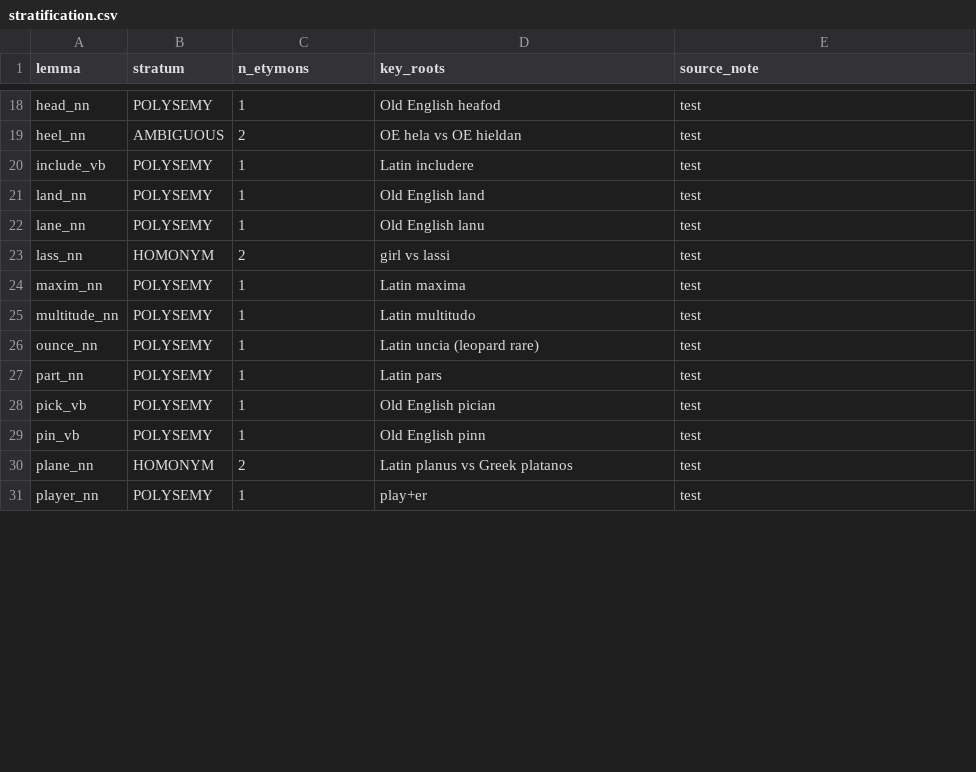
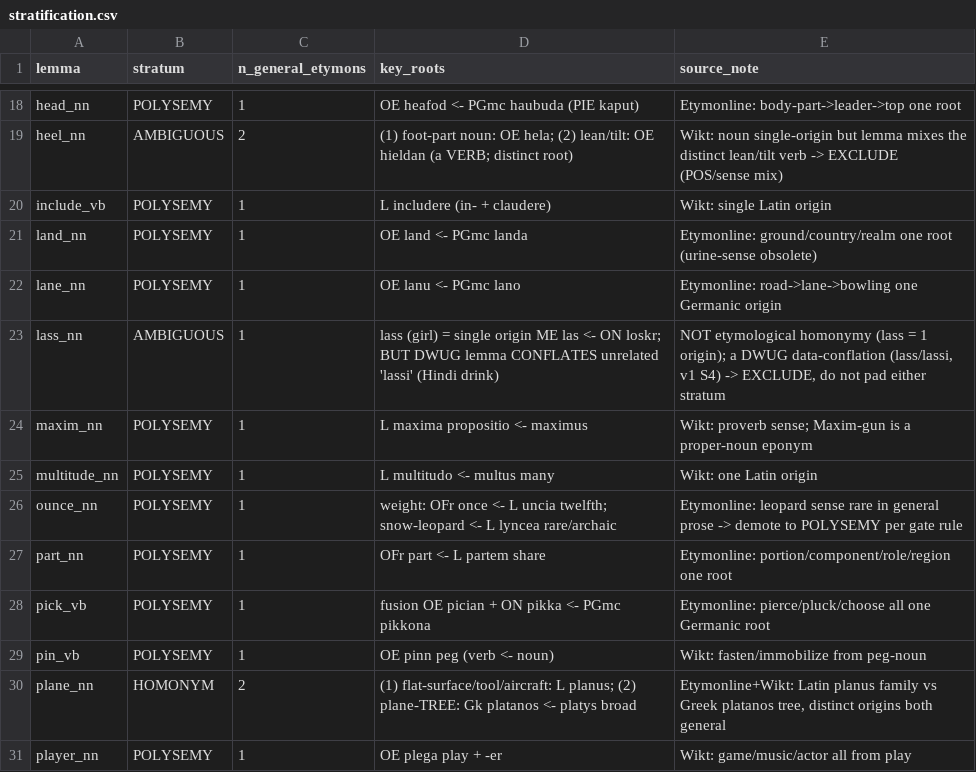
Before and after one commit to tkgally/ai-semantics, a CSV file: experiments/runs/2026-05-30-lexical-polysemy-homonymy-v2/stratification.csv, drawn as a sheet; only a part is shown, gaps mark what is left out; the diff covers the shown part only; the diff names each change by its address in the sheet, - before the commit and + after, or states it on an @@ line.

```diff
--- a/experiments/runs/2026-05-30-lexical-polysemy-homonymy-v2/stratification.csv
+++ b/experiments/runs/2026-05-30-lexical-polysemy-homonymy-v2/stratification.csv
-C1: n_etymons
+C1: n_general_etymons
-D18 (key_roots): Old English heafod
+D18 (key_roots): OE heafod <- PGmc haubuda (PIE kaput)
-E18 (source_note): test
+E18 (source_note): Etymonline: body-part->leader->top one root
-D19 (key_roots): OE hela vs OE hieldan
+D19 (key_roots): (1) foot-part noun: OE hela; (2) lean/tilt: OE hieldan (a VERB; distinct root)
-E19 (source_note): test
+E19 (source_note): Wikt: noun single-origin but lemma mixes the distinct lean/tilt verb -> EXCLUDE (POS/sense mix)
-D20 (key_roots): Latin includere
+D20 (key_roots): L includere (in- + claudere)
-E20 (source_note): test
+E20 (source_note): Wikt: single Latin origin
-D21 (key_roots): Old English land
+D21 (key_roots): OE land <- PGmc landa
-E21 (source_note): test
+E21 (source_note): Etymonline: ground/country/realm one root (urine-sense obsolete)
-D22 (key_roots): Old English lanu
+D22 (key_roots): OE lanu <- PGmc lano
-E22 (source_note): test
+E22 (source_note): Etymonline: road->lane->bowling one Germanic origin
-B23 (stratum): HOMONYM
+B23 (stratum): AMBIGUOUS
-C23 (n_general_etymons): 2
+C23 (n_general_etymons): 1
-D23 (key_roots): girl vs lassi
+D23 (key_roots): lass (girl) = single origin ME las <- ON loskr; BUT DWUG lemma CONFLATES unrelated 'lassi' (Hindi drink)
-E23 (source_note): test
+E23 (source_note): NOT etymological homonymy (lass = 1 origin); a DWUG data-conflation (lass/lassi, v1 S4) -> EXCLUDE, do not pad either stratum
-D24 (key_roots): Latin maxima
+D24 (key_roots): L maxima propositio <- maximus
-E24 (source_note): test
+E24 (source_note): Wikt: proverb sense; Maxim-gun is a proper-noun eponym
-D25 (key_roots): Latin multitudo
+D25 (key_roots): L multitudo <- multus many
-E25 (source_note): test
+E25 (source_note): Wikt: one Latin origin
-D26 (key_roots): Latin uncia (leopard rare)
+D26 (key_roots): weight: OFr once <- L uncia twelfth; snow-leopard <- L lyncea rare/archaic
-E26 (source_note): test
+E26 (source_note): Etymonline: leopard sense rare in general prose -> demote to POLYSEMY per gate rule
-D27 (key_roots): Latin pars
+D27 (key_roots): OFr part <- L partem share
-E27 (source_note): test
+E27 (source_note): Etymonline: portion/component/role/region one root
-D28 (key_roots): Old English pician
+D28 (key_roots): fusion OE pician + ON pikka <- PGmc pikkona
-E28 (source_note): test
+E28 (source_note): Etymonline: pierce/pluck/choose all one Germanic root
-D29 (key_roots): Old English pinn
+D29 (key_roots): OE pinn peg (verb <- noun)
-E29 (source_note): test
+E29 (source_note): Wikt: fasten/immobilize from peg-noun
-D30 (key_roots): Latin planus vs Greek platanos
+D30 (key_roots): (1) flat-surface/tool/aircraft: L planus; (2) plane-TREE: Gk platanos <- platys broad
-E30 (source_note): test
+E30 (source_note): Etymonline+Wikt: Latin planus family vs Greek platanos tree, distinct origins both general
-D31 (key_roots): play+er
+D31 (key_roots): OE plega play + -er
-E31 (source_note): test
+E31 (source_note): Wikt: game/music/actor all from play
```
Also changed, not shown: 60 edited cells elsewhere in this file, 7 other files.
